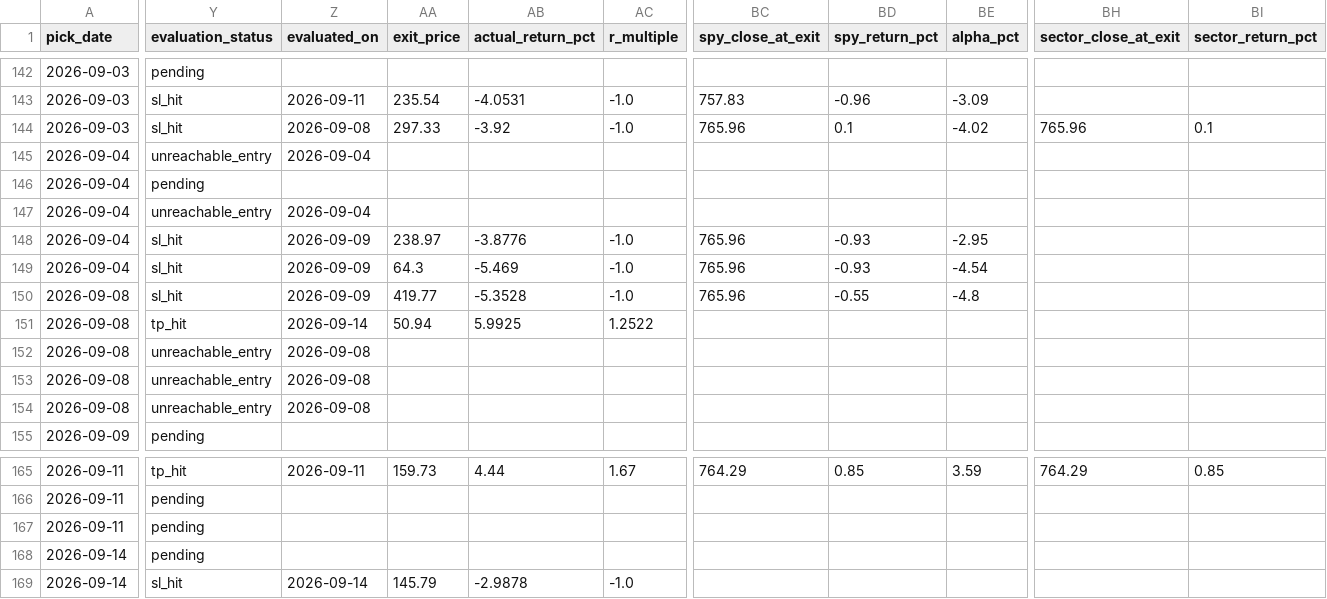
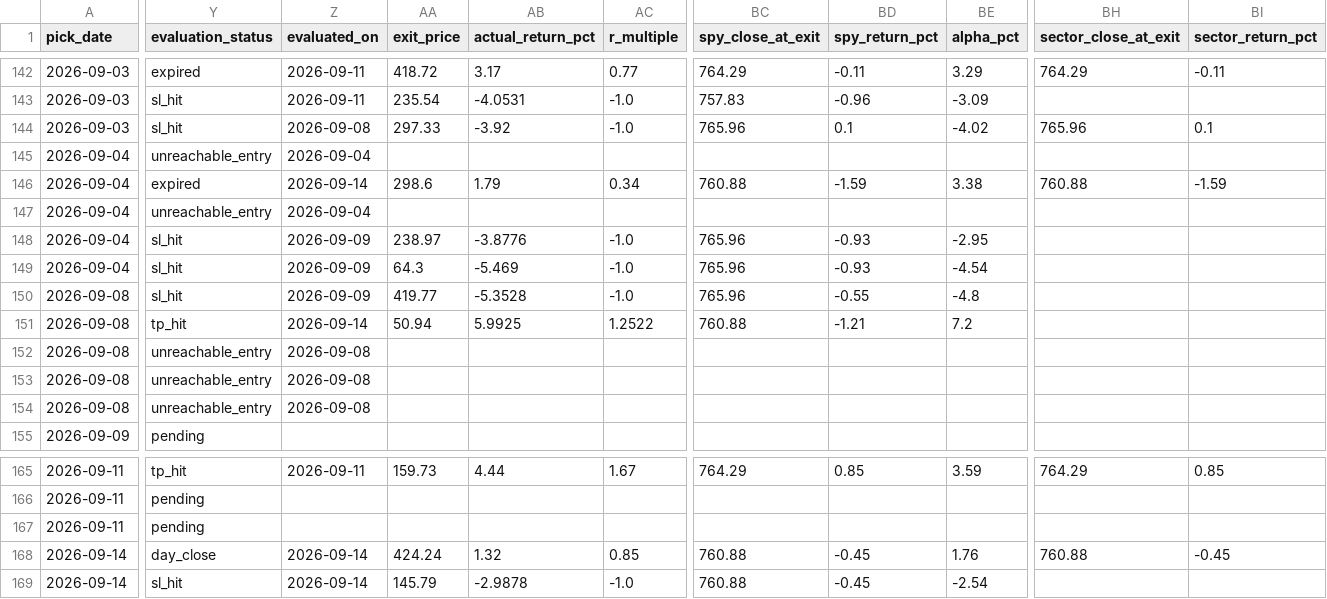
Before and after one commit to anjanneogi13/daily-stock-agent, a CSV file: data/picks_log.csv, drawn as a sheet; only a part is shown, gaps mark what is left out; the diff covers the shown part only; the diff names each change by its address in the sheet, - before the commit and + after, or states it on an @@ line.

```diff
--- a/data/picks_log.csv
+++ b/data/picks_log.csv
-Y142 (evaluation_status): pending
+Y142 (evaluation_status): expired
-Z142 (evaluated_on): (empty)
+Z142 (evaluated_on): 2026-09-11
-AA142 (exit_price): (empty)
+AA142 (exit_price): 418.72
-AB142 (actual_return_pct): (empty)
+AB142 (actual_return_pct): 3.17
-AC142 (r_multiple): (empty)
+AC142 (r_multiple): 0.77
-BC142 (spy_close_at_exit): (empty)
+BC142 (spy_close_at_exit): 764.29
-BD142 (spy_return_pct): (empty)
+BD142 (spy_return_pct): -0.11
-BE142 (alpha_pct): (empty)
+BE142 (alpha_pct): 3.29
-BH142 (sector_close_at_exit): (empty)
+BH142 (sector_close_at_exit): 764.29
-BI142 (sector_return_pct): (empty)
+BI142 (sector_return_pct): -0.11
-Y146 (evaluation_status): pending
+Y146 (evaluation_status): expired
-Z146 (evaluated_on): (empty)
+Z146 (evaluated_on): 2026-09-14
-AA146 (exit_price): (empty)
+AA146 (exit_price): 298.6
-AB146 (actual_return_pct): (empty)
+AB146 (actual_return_pct): 1.79
-AC146 (r_multiple): (empty)
+AC146 (r_multiple): 0.34
-BC146 (spy_close_at_exit): (empty)
+BC146 (spy_close_at_exit): 760.88
-BD146 (spy_return_pct): (empty)
+BD146 (spy_return_pct): -1.59
-BE146 (alpha_pct): (empty)
+BE146 (alpha_pct): 3.38
-BH146 (sector_close_at_exit): (empty)
+BH146 (sector_close_at_exit): 760.88
-BI146 (sector_return_pct): (empty)
+BI146 (sector_return_pct): -1.59
-BC151 (spy_close_at_exit): (empty)
+BC151 (spy_close_at_exit): 760.88
-BD151 (spy_return_pct): (empty)
+BD151 (spy_return_pct): -1.21
-BE151 (alpha_pct): (empty)
+BE151 (alpha_pct): 7.2
-Y168 (evaluation_status): pending
+Y168 (evaluation_status): day_close
-Z168 (evaluated_on): (empty)
+Z168 (evaluated_on): 2026-09-14
-AA168 (exit_price): (empty)
+AA168 (exit_price): 424.24
-AB168 (actual_return_pct): (empty)
+AB168 (actual_return_pct): 1.32
-AC168 (r_multiple): (empty)
+AC168 (r_multiple): 0.85
-BC168:BC169 (spy_close_at_exit): (empty)
+BC168:BC169 (spy_close_at_exit): 760.88
-BD168:BD169 (spy_return_pct): (empty)
+BD168:BD169 (spy_return_pct): -0.45
-BE168 (alpha_pct): (empty)
+BE168 (alpha_pct): 1.76
-BH168 (sector_close_at_exit): (empty)
+BH168 (sector_close_at_exit): 760.88
-BI168 (sector_return_pct): (empty)
+BI168 (sector_return_pct): -0.45
-BE169 (alpha_pct): (empty)
+BE169 (alpha_pct): -2.54
```
Also changed, not shown: 53 edited cells elsewhere in this file, 4 other files.
